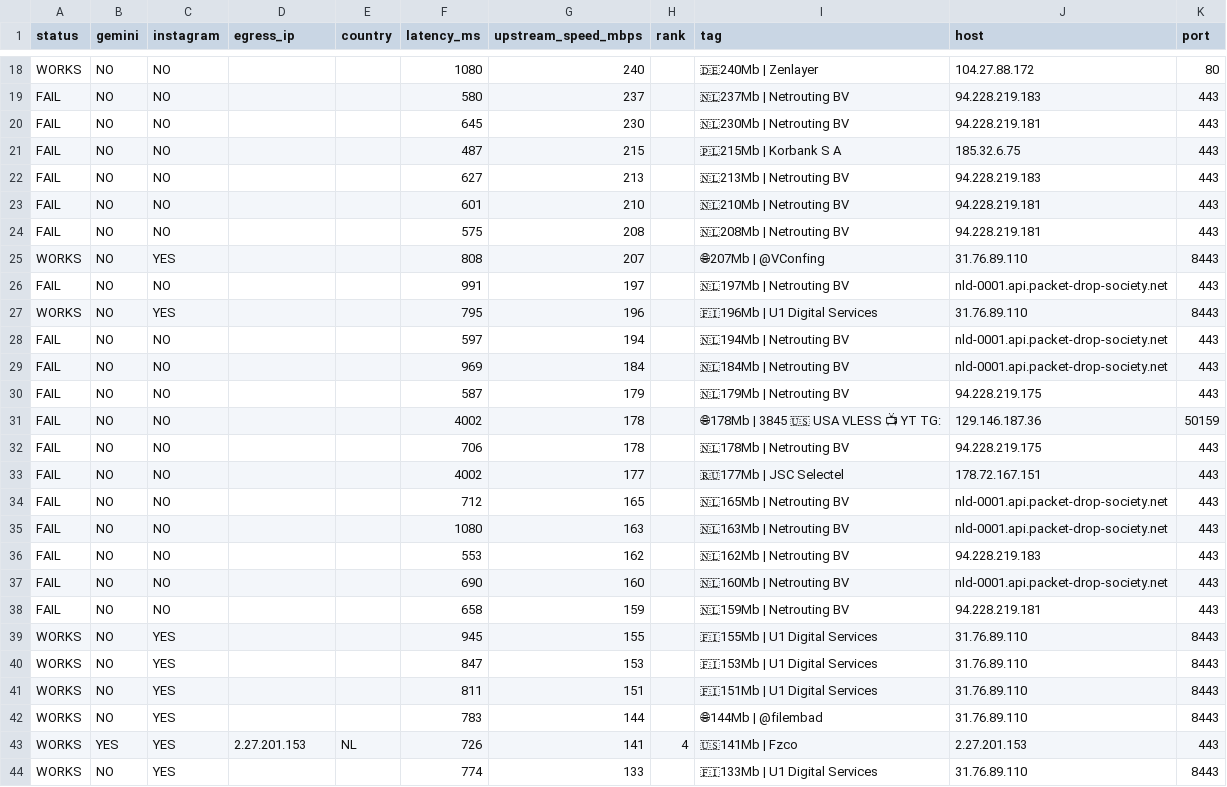
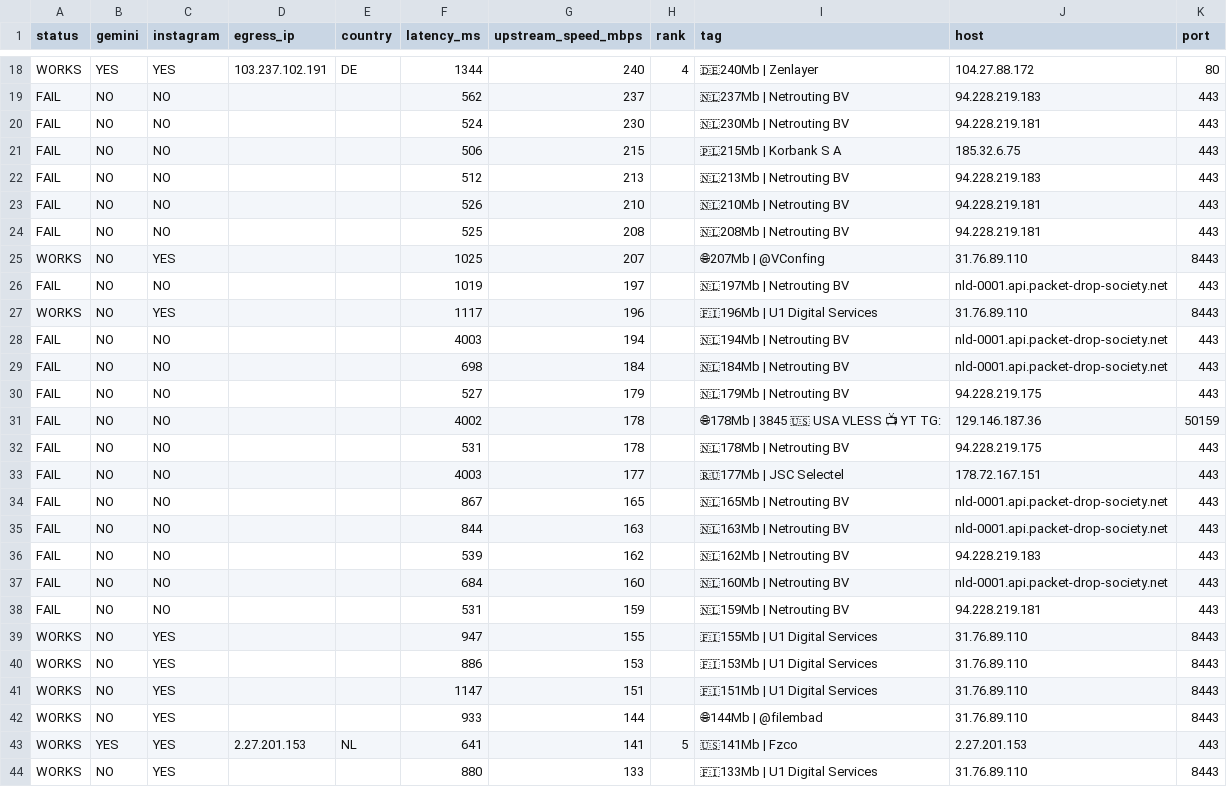
Before and after one commit to StarLordKarma/v2rayn-auto-subscription, a TSV file: report.tsv, drawn as a sheet; only a part is shown, gaps mark what is left out; the diff covers the shown part only; the diff names each change by its address in the sheet, - before the commit and + after, or states it on an @@ line.

```diff
--- a/report.tsv
+++ b/report.tsv
-B18 (gemini): NO
+B18 (gemini): YES
-C18 (instagram): NO
+C18 (instagram): YES
-D18 (egress_ip): (empty)
+D18 (egress_ip): 103.237.102.191
-E18 (country): (empty)
+E18 (country): DE
-F18 (latency_ms): 1080
+F18 (latency_ms): 1344
-H18 (rank): (empty)
+H18 (rank): 4
-F19 (latency_ms): 580
+F19 (latency_ms): 562
-F20 (latency_ms): 645
+F20 (latency_ms): 524
-F21 (latency_ms): 487
+F21 (latency_ms): 506
-F22 (latency_ms): 627
+F22 (latency_ms): 512
-F23 (latency_ms): 601
+F23 (latency_ms): 526
-F24 (latency_ms): 575
+F24 (latency_ms): 525
-F25 (latency_ms): 808
+F25 (latency_ms): 1025
-F26 (latency_ms): 991
+F26 (latency_ms): 1019
-F27 (latency_ms): 795
+F27 (latency_ms): 1117
-F28 (latency_ms): 597
+F28 (latency_ms): 4003
-F29 (latency_ms): 969
+F29 (latency_ms): 698
-F30 (latency_ms): 587
+F30 (latency_ms): 527
-F32 (latency_ms): 706
+F32 (latency_ms): 531
-F33 (latency_ms): 4002
+F33 (latency_ms): 4003
-F34 (latency_ms): 712
+F34 (latency_ms): 867
-F35 (latency_ms): 1080
+F35 (latency_ms): 844
-F36 (latency_ms): 553
+F36 (latency_ms): 539
-F37 (latency_ms): 690
+F37 (latency_ms): 684
-F38 (latency_ms): 658
+F38 (latency_ms): 531
-F39 (latency_ms): 945
+F39 (latency_ms): 947
-F40 (latency_ms): 847
+F40 (latency_ms): 886
-F41 (latency_ms): 811
+F41 (latency_ms): 1147
-F42 (latency_ms): 783
+F42 (latency_ms): 933
-F43 (latency_ms): 726
+F43 (latency_ms): 641
-H43 (rank): 4
+H43 (rank): 5
-F44 (latency_ms): 774
+F44 (latency_ms): 880
```
Also changed, not shown: 4 added rows, 4 removed rows and 56 edited cells elsewhere in this file, 2 other files.
